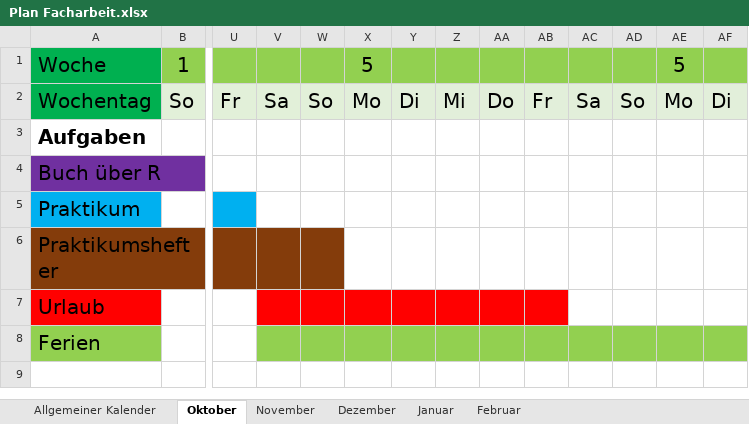
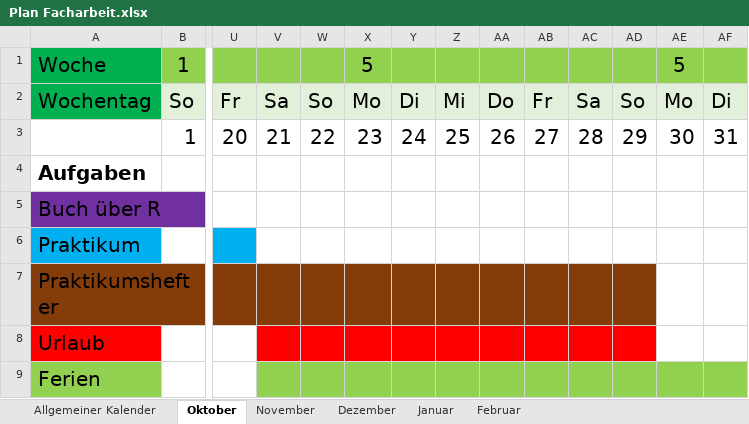
Before and after one commit to HeleneTusche/Facharbeit, an Excel workbook: Plan Facharbeit.xlsx, sheet Oktober, drawn as a sheet; only a part is shown, gaps mark what is left out; values as stored, in another font and other column widths than the file's, no borders; addresses are those after the commit; rows hold the shown columns only; the diff names each change by its address in the sheet, - before the commit and + after, or states it on an @@ line.

```diff
--- a/Plan Facharbeit.xlsx (sheet Oktober)
+++ b/Plan Facharbeit.xlsx (sheet Oktober)
+row 3:  | 1 | 20 | 21 | 22 | 23 | 24 | 25 | 26 | 27 | 28 | 29 | 30 | 31
-X7:AD7 fill: none
+X7:AD7 fill: #843C0B
-AC8:AD8 fill: none
+AC8:AD8 fill: #FF0000
```
Also changed, not shown: sheet Januar, sheet Dezember, sheet Februar, sheet November.
